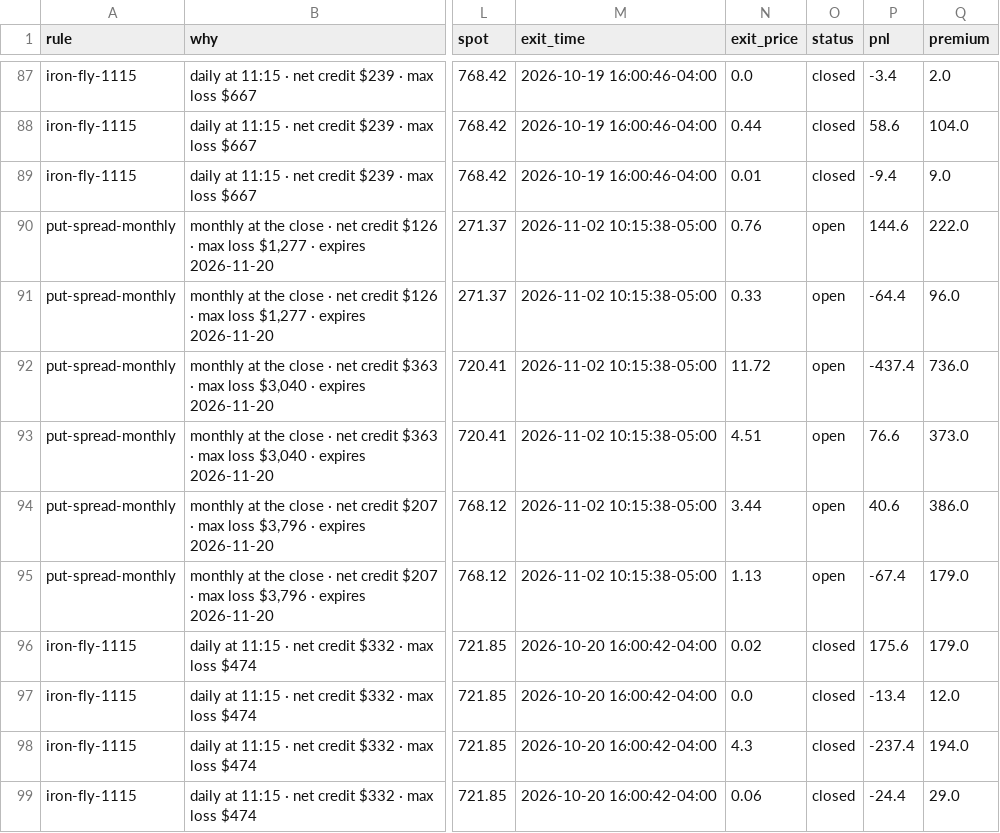
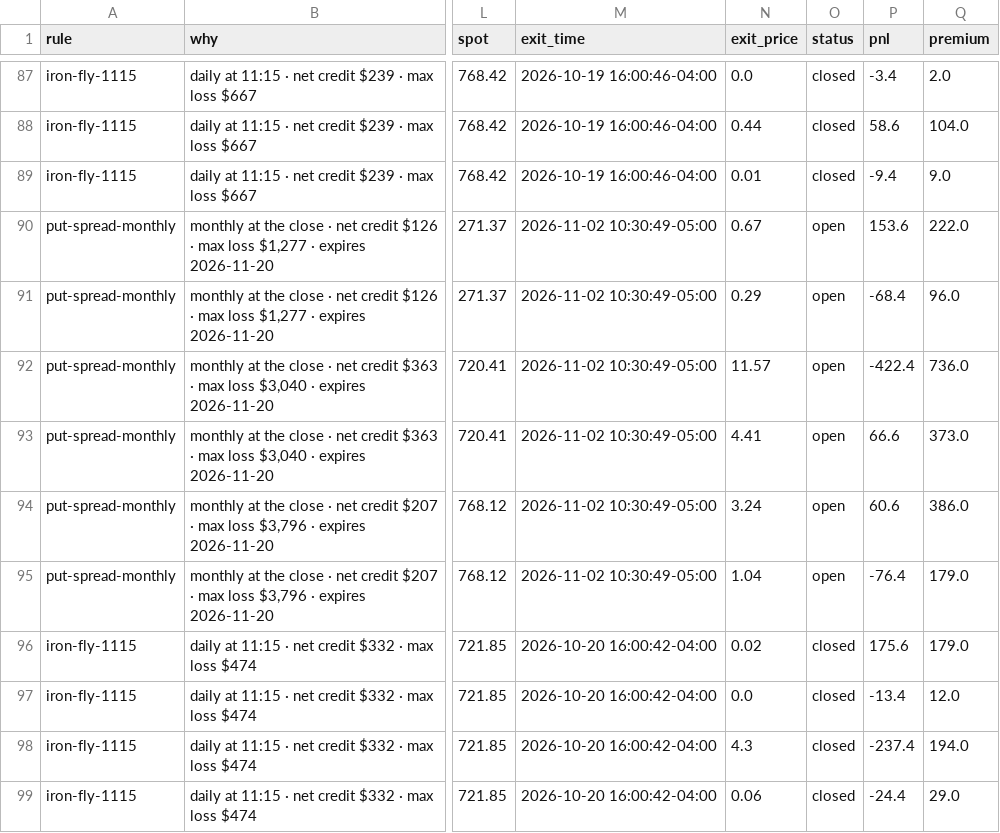
Before and after one commit to parisaetemadi/options, a CSV file: data/paper_options/trades.csv, drawn as a sheet; only a part is shown, gaps mark what is left out; the diff names each change by its address in the sheet, - before the commit and + after, or states it on an @@ line.

```diff
--- a/data/paper_options/trades.csv
+++ b/data/paper_options/trades.csv
-M90:M95 (exit_time): 2026-11-02 10:15:38-05:00
+M90:M95 (exit_time): 2026-11-02 10:30:49-05:00
-N90 (exit_price): 0.76
+N90 (exit_price): 0.67
-P90 (pnl): 144.6
+P90 (pnl): 153.6
-N91 (exit_price): 0.33
+N91 (exit_price): 0.29
-P91 (pnl): -64.4
+P91 (pnl): -68.4
-N92 (exit_price): 11.72
+N92 (exit_price): 11.57
-P92 (pnl): -437.4
+P92 (pnl): -422.4
-N93 (exit_price): 4.51
+N93 (exit_price): 4.41
-P93 (pnl): 76.6
+P93 (pnl): 66.6
-N94 (exit_price): 3.44
+N94 (exit_price): 3.24
-P94 (pnl): 40.6
+P94 (pnl): 60.6
-N95 (exit_price): 1.13
+N95 (exit_price): 1.04
-P95 (pnl): -67.4
+P95 (pnl): -76.4
```
Also changed, not shown: 2 other files.
